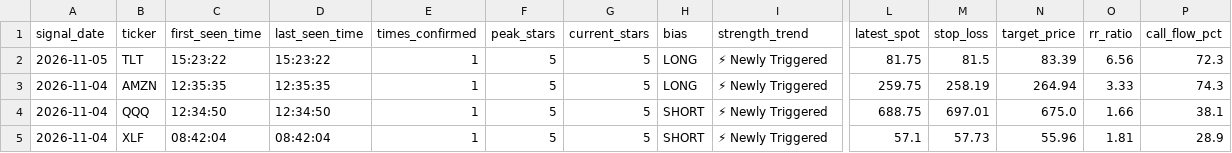
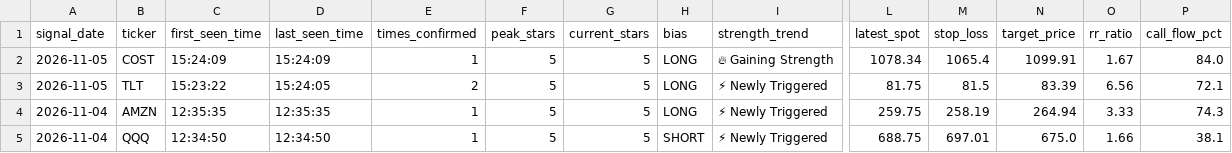
Before and after one commit to Shankar-Lakshminarayanan/OpenWhale, a CSV file: openwhale_signals_log.csv, drawn as a sheet; only a part is shown, gaps mark what is left out; the shorter side is filled out with more unchanged rows; addresses are those after the commit; rows hold the shown columns only; the diff names each change by its address in the sheet, - before the commit and + after, or states it on an @@ line.

Commit message:
Auto-log 5-Star setup (openwhale_signals_log.csv) [2026-11-05 15:24:11]

```diff
--- a/openwhale_signals_log.csv
+++ b/openwhale_signals_log.csv
+row 2: 2026-11-05 | COST | 15:24:09 | 15:24:09 | 1 | 5 | 5 | LONG | 🔥 Gaining Strength | 1078.34 | 1065.4 | 1099.91 | 1.67 | 84.0
-D3 (last_seen_time): 15:23:22
+D3 (last_seen_time): 15:24:05
-E3 (times_confirmed): 1
+E3 (times_confirmed): 2
-P3 (call_flow_pct): 72.3
+P3 (call_flow_pct): 72.1
```
